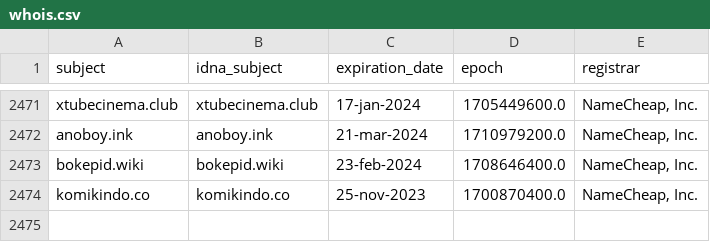
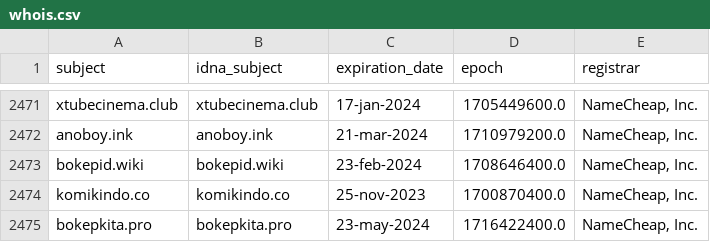
Before and after one commit to dead-hosts/indonesianadblockrules-subscriptions_git_ABPindo, a CSV file: .pyfunceble/whois.csv, drawn as a sheet; only a part is shown, gaps mark what is left out; the diff names each change by its address in the sheet, - before the commit and + after, or states it on an @@ line.

```diff
--- a/.pyfunceble/whois.csv
+++ b/.pyfunceble/whois.csv
+row 2475: bokepkita.pro | bokepkita.pro | 23-may-2024 | 1716422400.0 | NameCheap, Inc.
```
Also changed, not shown: .pyfunceble/inactive.csv, 18 other files.
